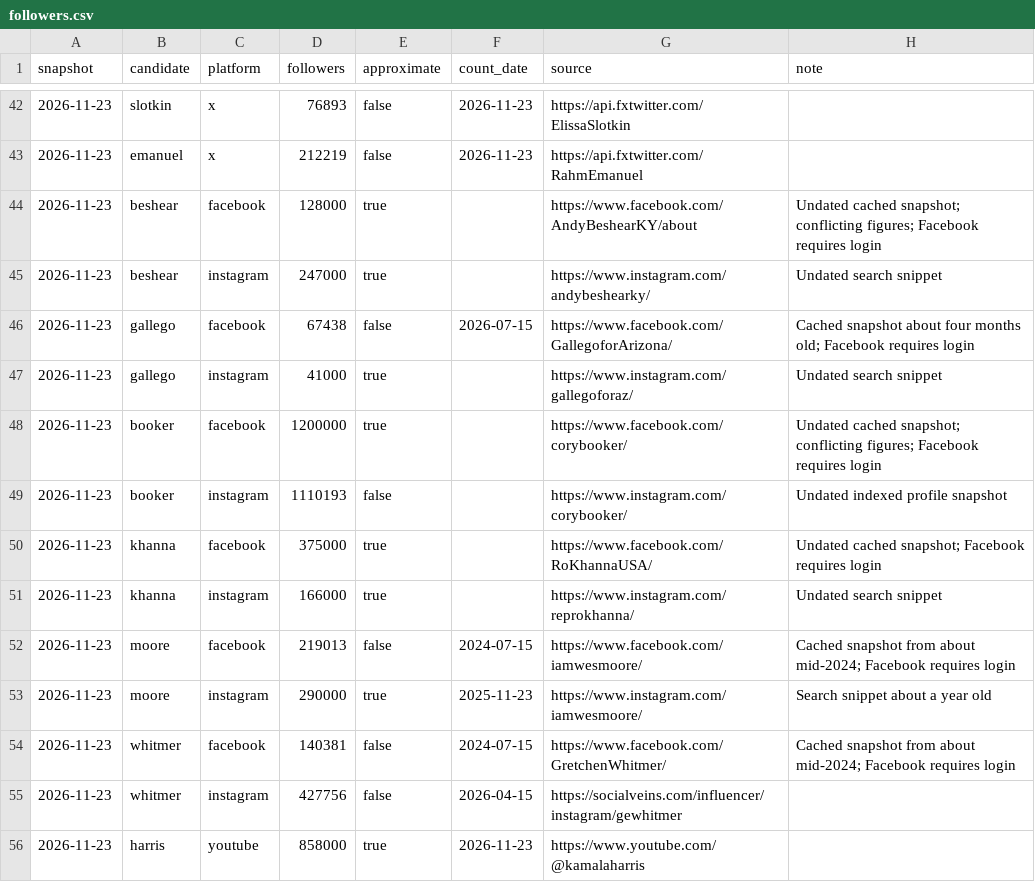
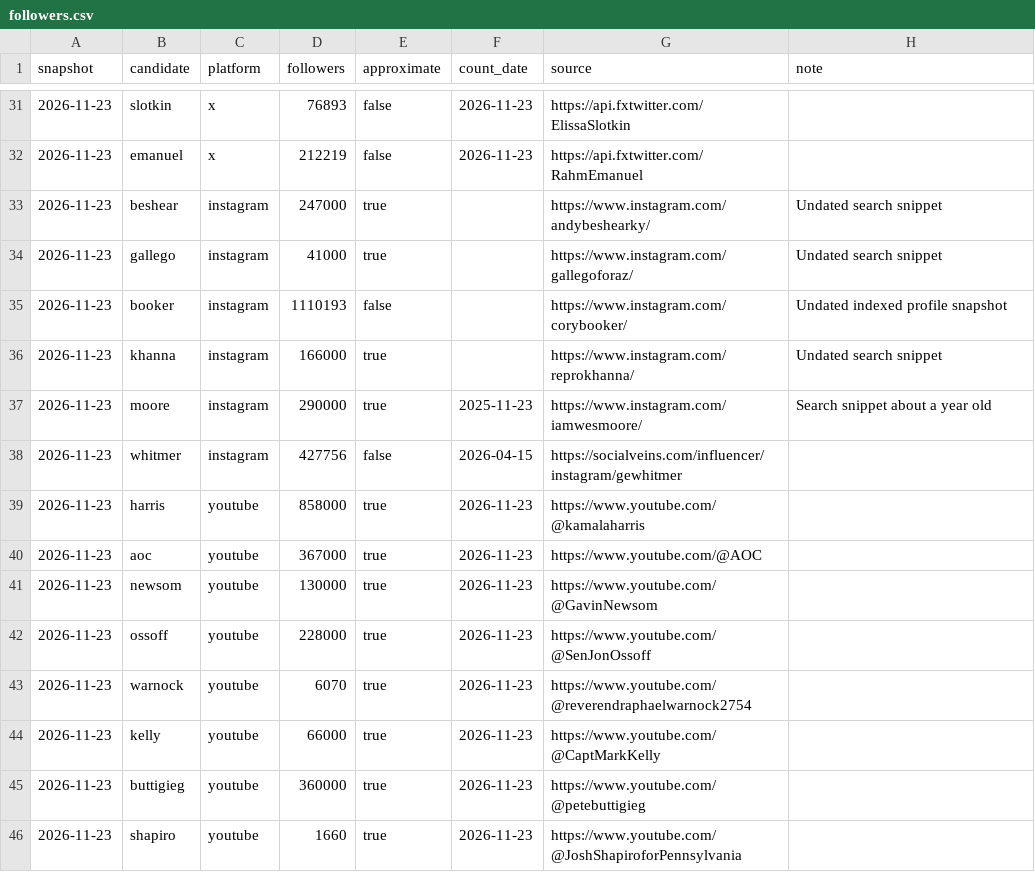
Before and after one commit to readchaoticera/2028socialtracker, a CSV file: data/followers.csv, drawn as a sheet; only a part is shown, gaps mark what is left out; the shorter side is filled out with more unchanged rows; the diff covers the shown part only.

```diff
--- a/data/followers.csv
+++ b/data/followers.csv
@@ -43,13 +32,7 @@ snapshot,candidate,platform,followers,approximate,count_date,source,note
 2026-11-23,emanuel,x,212219,false,2026-11-23,https://api.fxtwitter.com/RahmEmanuel,
-2026-11-23,beshear,facebook,128000,true,,https://www.facebook.com/AndyBeshearKY/about,Undated cached snapshot; conflicting figures; Facebook requires login
 2026-11-23,beshear,instagram,247000,true,,https://www.instagram.com/andybeshearky/,Undated search snippet
-2026-11-23,gallego,facebook,67438,false,2026-07-15,https://www.facebook.com/GallegoforArizona/,Cached snapshot about four months old; Facebook requires login
 2026-11-23,gallego,instagram,41000,true,,https://www.instagram.com/gallegoforaz/,Undated search snippet
-2026-11-23,booker,facebook,1200000,true,,https://www.facebook.com/corybooker/,Undated cached snapshot; conflicting figures; Facebook requires login
 2026-11-23,booker,instagram,1110193,false,,https://www.instagram.com/corybooker/,Undated indexed profile snapshot
-2026-11-23,khanna,facebook,375000,true,,https://www.facebook.com/RoKhannaUSA/,Undated cached snapshot; Facebook requires login
 2026-11-23,khanna,instagram,166000,true,,https://www.instagram.com/reprokhanna/,Undated search snippet
-2026-11-23,moore,facebook,219013,false,2024-07-15,https://www.facebook.com/iamwesmoore/,Cached snapshot from about mid-2024; Facebook requires login
 2026-11-23,moore,instagram,290000,true,2025-11-23,https://www.instagram.com/iamwesmoore/,Search snippet about a year old
-2026-11-23,whitmer,facebook,140381,false,2024-07-15,https://www.facebook.com/GretchenWhitmer/,Cached snapshot from about mid-2024; Facebook requires login
 2026-11-23,whitmer,instagram,427756,false,2026-04-15,https://socialveins.com/influencer/instagram/gewhitmer,
```
Also changed, not shown: 13 added rows, 9 removed rows and 2 moved rows elsewhere in this file, 4 other files.
